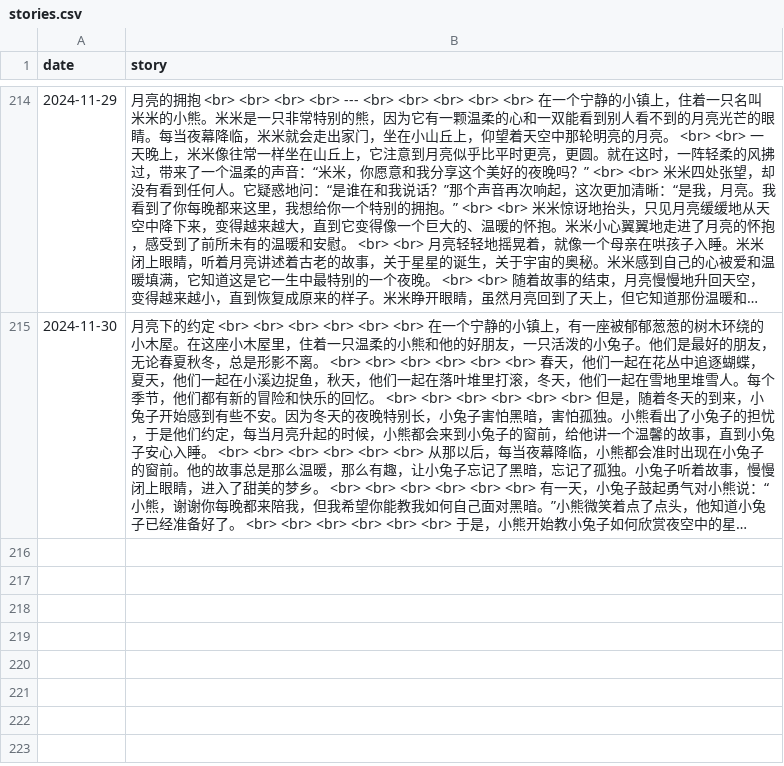
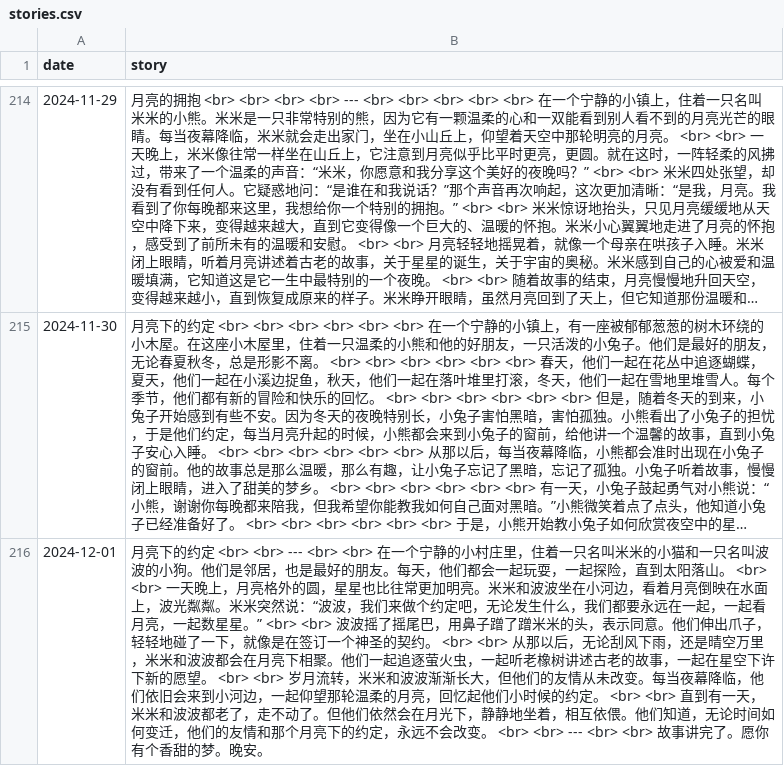
Before and after one commit to flowergod/storyBot, a CSV file: stories.csv, drawn as a sheet; only a part is shown, gaps mark what is left out; long unchanged cells end in …; the diff names each change by its address in the sheet, - before the commit and + after, or states it on an @@ line.

Commit message:
Update stories.csv with new story

```diff
--- a/stories.csv
+++ b/stories.csv
+row 216: 2024-12-01 | 月亮下的约定 <br> <br> --- <br> <br> 在一个宁静的小村庄里，住着一只名叫米米的小猫和一只名叫波波的小狗。他们是邻居，也是最好的朋友。每天，他们都会一起玩耍，一起探险，直到太阳落山。 <br> <br> 一天晚上，月亮格外的圆，星星也比往常更加明亮。米米和波波坐在小河边，看着月亮倒映在水面上，波光粼粼。米米突然说：“波波，我们来做个约定吧，无论发生什么，我们都要永远在一起，一起看月亮，一起数星星。” <br> <br> 波波摇了摇尾巴，用鼻子蹭了蹭米米的头，表示同意。他们伸出爪子，轻轻地碰了一下，就像是在签订一个神圣的契约。 <br> <br> 从那以后，无论刮风下雨，还是晴空万里，米米和波波都会在月亮下相聚。他们一起追逐萤火虫，一起听老橡树讲述古老的故事，一起在星空下许下新的愿望。 <br> <br> 岁月流转，米米和波波渐渐长大，但他们的友情从未改变。每当夜幕降临，他们依旧会来到小河边，一起仰望那轮温柔的月亮，回忆起他们小时候的约定。 <br> <br> 直到有一天，米米和波波都老了，走不动了。但他们依然会在月光下，静静地坐着，相互依偎。他们知道，无论时间如何变迁，他们的友情和那个月亮下的约定，永远不会改变。 <br> <br> --- <br> <br> 故事讲完了。愿你有个香甜的梦。晚安。
```
